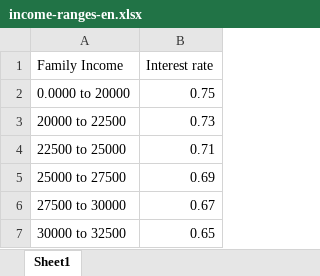
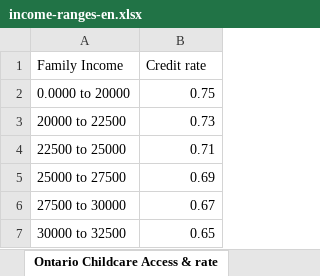
Before and after one commit to amcnabbbaltar/Data-Repository, an Excel workbook: income-ranges-en.xlsx, sheet Ontario Childcare Access & rate, drawn as a sheet; only a part is shown; values as stored, in another font and other column widths than the file's, no borders; table styles not drawn; the diff names each change by its address in the sheet, - before the commit and + after, or states it on an @@ line.

```diff
--- a/income-ranges-en.xlsx (sheet Ontario Childcare Access & rate)
+++ b/income-ranges-en.xlsx (sheet Ontario Childcare Access & rate)
-sheet tab: Sheet1
+sheet tab: Ontario Childcare Access & rate
-B1: Interest rate
+B1: Credit rate
```
Also changed, not shown: other sheet tabs.
